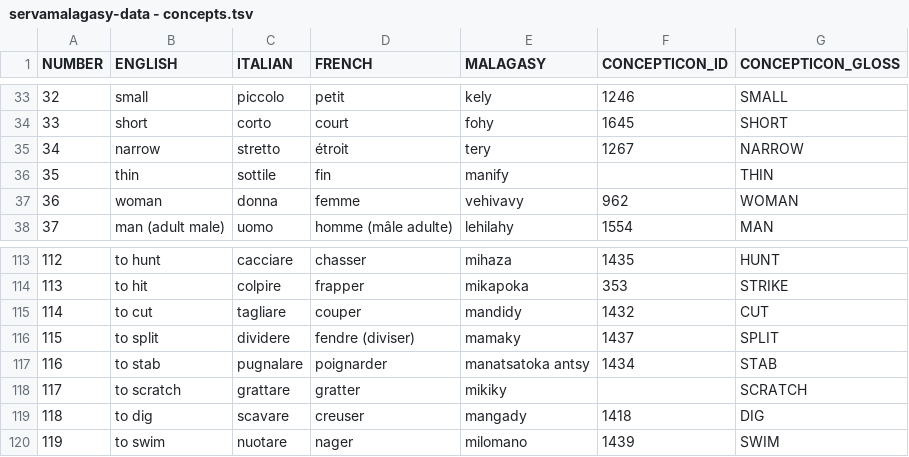
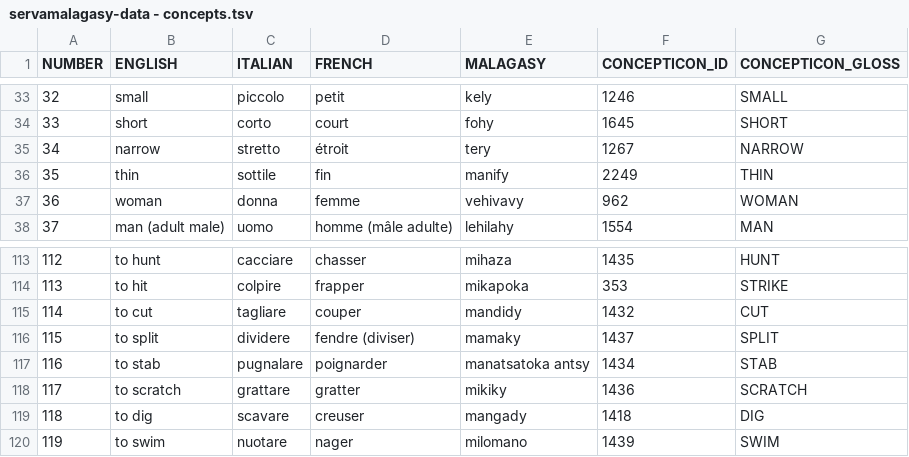
Before and after one commit to digling/servamalagasy, a TSV file: etc/servamalagasy-data - concepts.tsv, drawn as a sheet; only a part is shown, gaps mark what is left out.

Commit message:
Update servamalagasy-data - concepts.tsv

```diff
--- a/etc/servamalagasy-data - concepts.tsv
+++ b/etc/servamalagasy-data - concepts.tsv
@@ -35,3 +35,3 @@ NUMBER	ENGLISH	ITALIAN	FRENCH	MALAGASY	CONCEPTICON_ID	CONCEPTICON_GLOSS
 34	narrow	stretto	étroit	tery	1267	NARROW
-35	thin	sottile	fin	manify		THIN
+35	thin	sottile	fin	manify	2249	THIN
 36	woman	donna	femme	vehivavy	962	WOMAN
@@ -117,3 +117,3 @@ NUMBER	ENGLISH	ITALIAN	FRENCH	MALAGASY	CONCEPTICON_ID	CONCEPTICON_GLOSS
 116	to stab	pugnalare	poignarder	manatsatoka antsy	1434	STAB
-117	to scratch	grattare	gratter	mikiky		SCRATCH
+117	to scratch	grattare	gratter	mikiky	1436	SCRATCH
 118	to dig	scavare	creuser	mangady	1418	DIG
```
